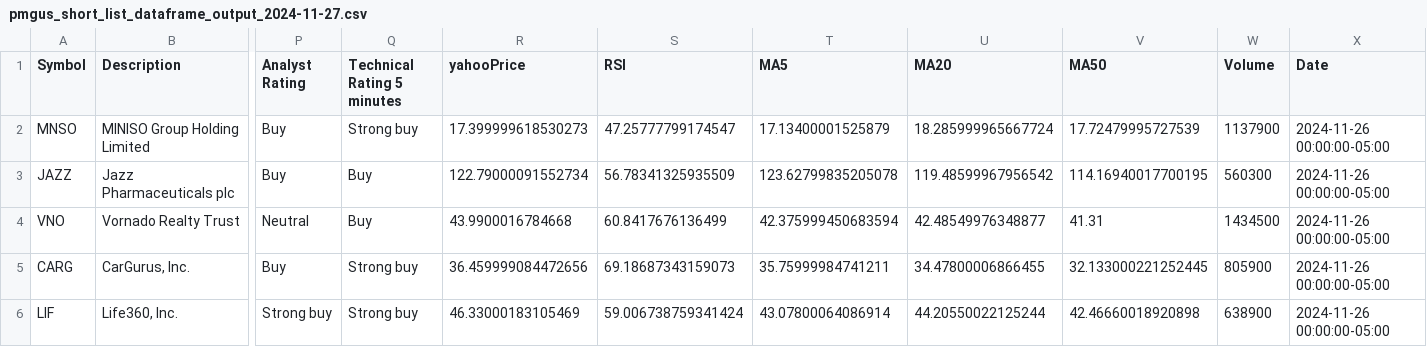
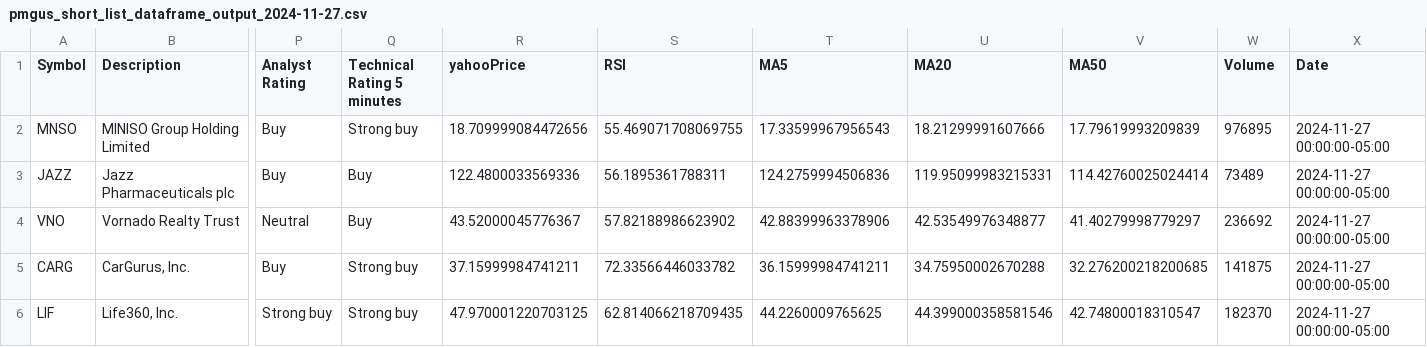
Before and after one commit to sudz4/sps, a CSV file: x_pre_market_gap_up_screener/pmgus_short_list_dataframe_output_2024-11-27.csv, drawn as a sheet; only a part is shown, gaps mark what is left out; the diff covers the shown part only; the diff names each change by its address in the sheet, - before the commit and + after, or states it on an @@ line.

```diff
--- a/x_pre_market_gap_up_screener/pmgus_short_list_dataframe_output_2024-11-27.csv
+++ b/x_pre_market_gap_up_screener/pmgus_short_list_dataframe_output_2024-11-27.csv
-R2 (yahooPrice): 17.399999618530273
+R2 (yahooPrice): 18.709999084472656
-S2 (RSI): 47.25777799174547
+S2 (RSI): 55.469071708069755
-T2 (MA5): 17.13400001525879
+T2 (MA5): 17.33599967956543
-U2 (MA20): 18.285999965667724
+U2 (MA20): 18.21299991607666
-V2 (MA50): 17.72479995727539
+V2 (MA50): 17.79619993209839
-W2 (Volume): 1137900
+W2 (Volume): 976895
-X2:X6 (Date): 2024-11-26 00:00:00-05:00
+X2:X6 (Date): 2024-11-27 00:00:00-05:00
-R3 (yahooPrice): 122.79000091552734
+R3 (yahooPrice): 122.4800033569336
-S3 (RSI): 56.78341325935509
+S3 (RSI): 56.1895361788311
-T3 (MA5): 123.62799835205078
+T3 (MA5): 124.2759994506836
-U3 (MA20): 119.48599967956542
+U3 (MA20): 119.95099983215331
-V3 (MA50): 114.16940017700195
+V3 (MA50): 114.42760025024414
-W3 (Volume): 560300
+W3 (Volume): 73489
-R4 (yahooPrice): 43.9900016784668
+R4 (yahooPrice): 43.52000045776367
-S4 (RSI): 60.8417676136499
+S4 (RSI): 57.82188986623902
-T4 (MA5): 42.375999450683594
+T4 (MA5): 42.88399963378906
-U4 (MA20): 42.48549976348877
+U4 (MA20): 42.53549976348877
-V4 (MA50): 41.31
+V4 (MA50): 41.40279998779297
-W4 (Volume): 1434500
+W4 (Volume): 236692
-R5 (yahooPrice): 36.459999084472656
+R5 (yahooPrice): 37.15999984741211
-S5 (RSI): 69.18687343159073
+S5 (RSI): 72.33566446033782
-T5 (MA5): 35.75999984741211
+T5 (MA5): 36.15999984741211
-U5 (MA20): 34.47800006866455
+U5 (MA20): 34.75950002670288
-V5 (MA50): 32.133000221252445
+V5 (MA50): 32.276200218200685
-W5 (Volume): 805900
+W5 (Volume): 141875
-R6 (yahooPrice): 46.33000183105469
+R6 (yahooPrice): 47.970001220703125
-S6 (RSI): 59.006738759341424
+S6 (RSI): 62.814066218709435
-T6 (MA5): 43.07800064086914
+T6 (MA5): 44.2260009765625
-U6 (MA20): 44.20550022125244
+U6 (MA20): 44.399000358581546
-V6 (MA50): 42.46660018920898
+V6 (MA50): 42.74800018310547
-W6 (Volume): 638900
+W6 (Volume): 182370
```
Also changed, not shown: 14 edited cells elsewhere in this file, 1 other file.
